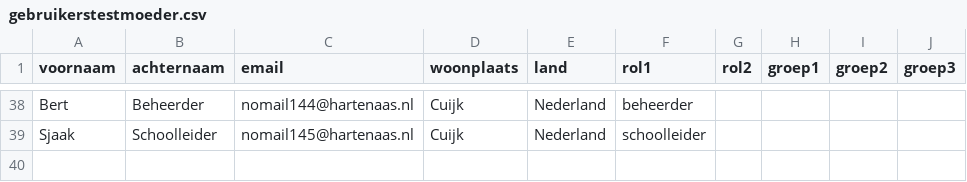
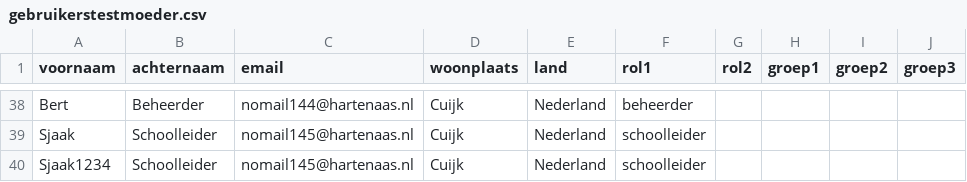
Before and after one commit to onno-schuit/jeelo, a CSV file: test_data/jeelogebruikersbestanden/gebruikerstestmoeder.csv, drawn as a sheet; only a part is shown, gaps mark what is left out.

```diff
--- a/test_data/jeelogebruikersbestanden/gebruikerstestmoeder.csv
+++ b/test_data/jeelogebruikersbestanden/gebruikerstestmoeder.csv
@@ -39 +39,2 @@
 "Sjaak";"Schoolleider";"nomail145@hartenaas.nl";"Cuijk";"Nederland";"schoolleider";;;;
+"Sjaak1234";"Schoolleider";"nomail145@hartenaas.nl";"Cuijk";"Nederland";"schoolleider";;;;
```
Also changed, not shown: 5 other files.
